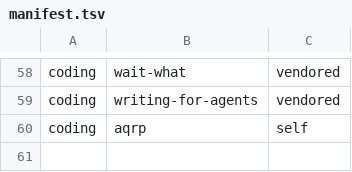
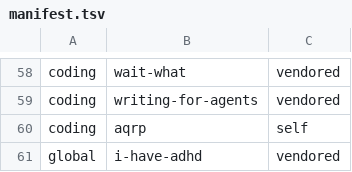
Before and after one commit to zhengfran/zzc-agentic-workflow, a TSV file: manifest.tsv, drawn as a sheet; only a part is shown, gaps mark what is left out.

Commit message:
feat(skills): vendor i-have-adhd into the global pack
Adds ayghri/i-have-adhd as a followed upstream, so skills-update scans it for
new skills on later runs.

```diff
--- a/manifest.tsv
+++ b/manifest.tsv
@@ -60 +60,2 @@ coding	writing-for-agents	vendored
 coding	aqrp	self
+global	i-have-adhd	vendored
```
Also changed, not shown: 5 other files.
